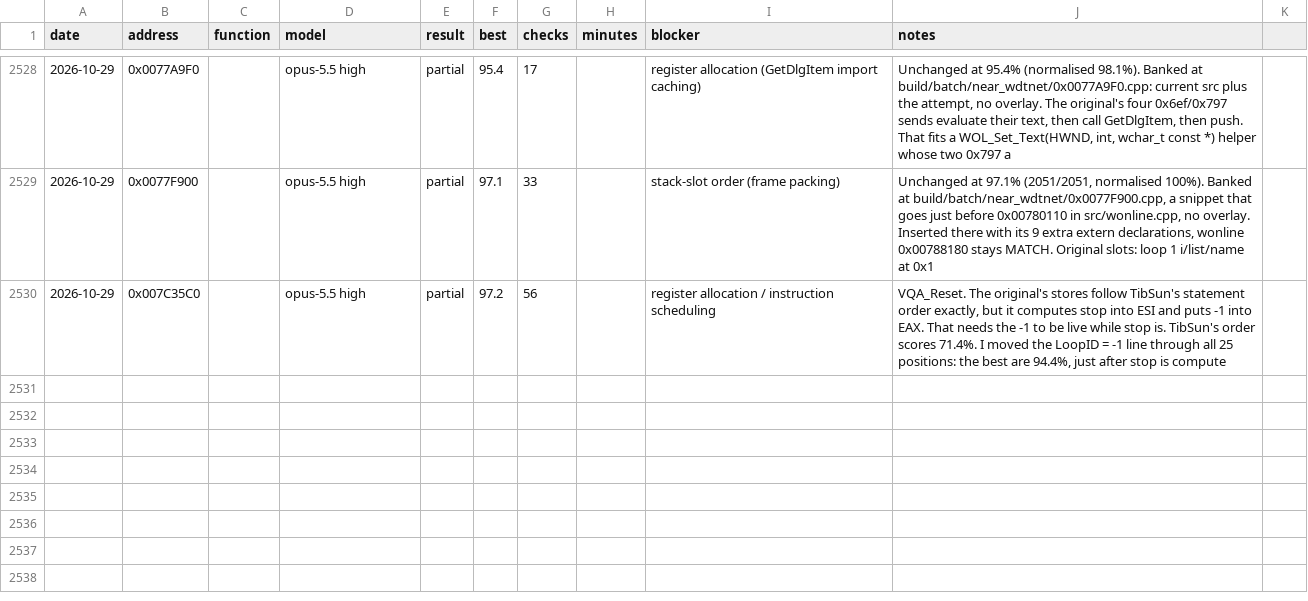
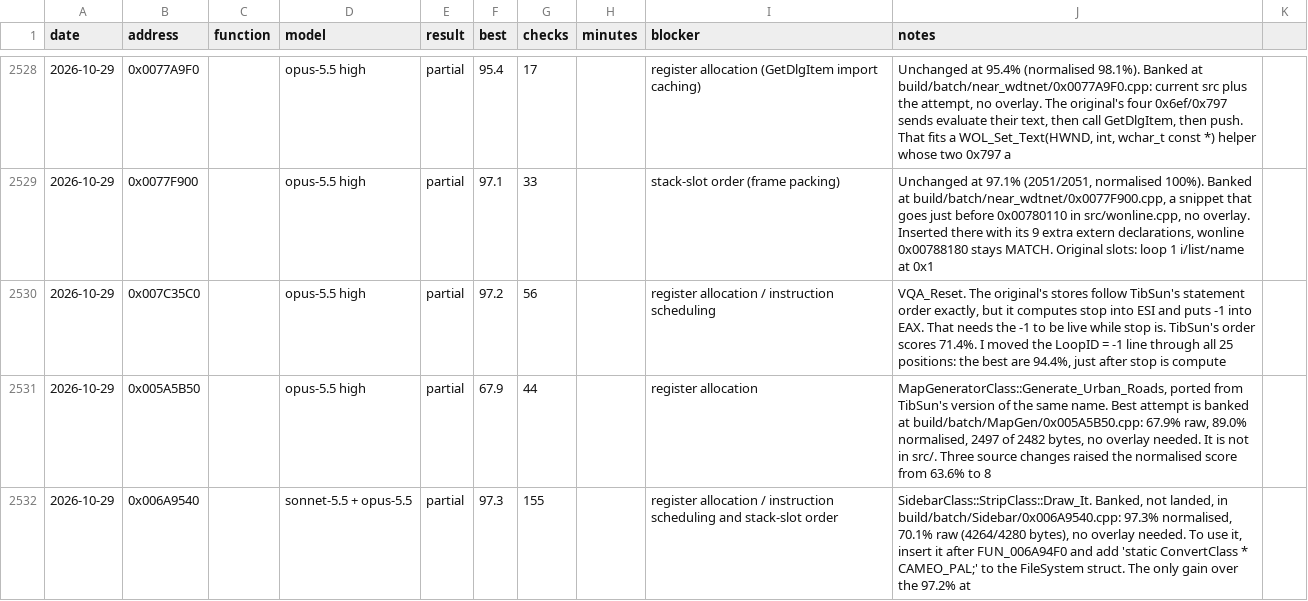
Before and after one commit to gibbo101/ra2-decomp, a CSV file: data/attempts.csv, drawn as a sheet; only a part is shown, gaps mark what is left out; the diff names each change by its address in the sheet, - before the commit and + after, or states it on an @@ line.

Commit message:
Land batch 146: 6 functions of 2.6 to 4.3 KB, and Theme_Load becomes ThemeClass::Load
AnimClass::AI, Grand_Opening, HouseClass::Load, Get_All, TrackBarHandler and wonline's
Sync_Scenario_With_Guests form matched from TibSun's bodies with YR's additions. Get_All
calls 0x00721040 with Theme in ECX, so it is a ThemeClass member. TrackBarHandler inlines
ODColorToHiColor the exe's way only when the COLORREF's bytes are read through a bitfield
struct rather than a union. Two unused ownrdraw.h externs held wonline 0x00788180 but broke
DrawMap in preview.cpp, so wonline.cpp declares them instead and both match.

```diff
--- a/data/attempts.csv
+++ b/data/attempts.csv
+row 2531: 2026-10-29 | 0x005A5B50 |  | opus-5.5 high | partial | 67.9 | 44 |  | register allocation | MapGeneratorClass::Generate_Urban_Roads, ported from TibSun's version of the same name. Best attempt is banked at build/batch/MapGen/0x005A5B50.cpp: 67.9% raw, 89.0% normalised, 2497 of 2482 bytes, no overlay needed. It is not in src/. Three source changes raised the normalised score from 63.6% to 8
+row 2532: 2026-10-29 | 0x006A9540 |  | sonnet-5.5 + opus-5.5 | partial | 97.3 | 155 |  | register allocation / instruction scheduling and stack-slot order | SidebarClass::StripClass::Draw_It. Banked, not landed, in build/batch/Sidebar/0x006A9540.cpp: 97.3% normalised, 70.1% raw (4264/4280 bytes), no overlay needed. To use it, insert it after FUN_006A94F0 and add 'static ConvertClass * CAMEO_PAL;' to the FileSystem struct. The only gain over the 97.2% at
```
Also changed, not shown: 14 other files.
